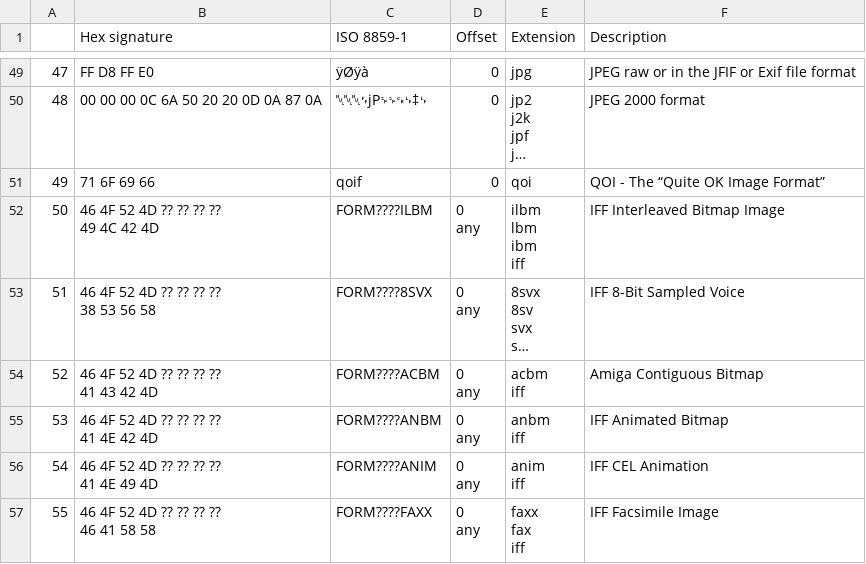
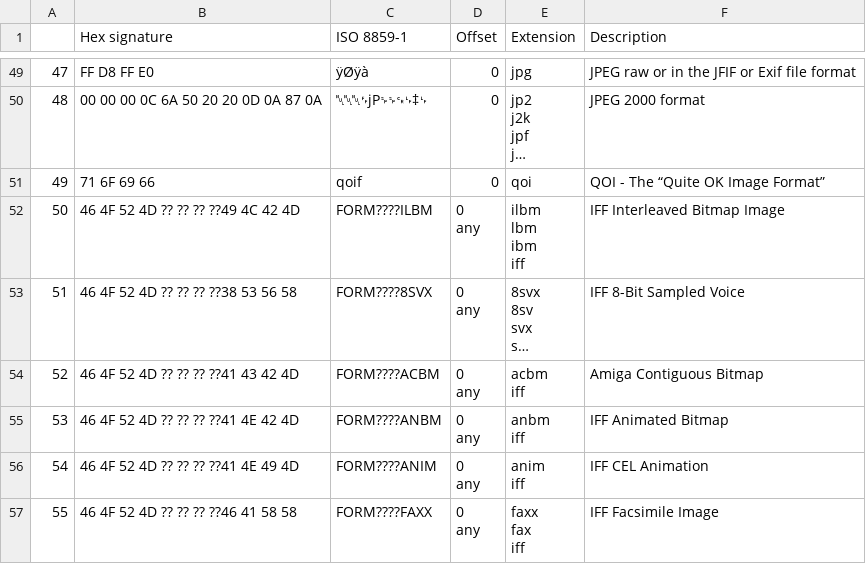
Before and after one commit to vahgon/magic-wikibytes, a CSV file: docs/signatures.csv, drawn as a sheet; only a part is shown, gaps mark what is left out; long unchanged cells end in …; ↵ is a line break in a cell; the diff covers the shown part only; the diff names each change by its address in the sheet, - before the commit and + after, or states it on an @@ line.

```diff
--- a/docs/signatures.csv
+++ b/docs/signatures.csv
-B52 (Hex signature): 46 4F 52 4D ?? ?? ?? ?? ↵ 49 4C 42 4D
+B52 (Hex signature): 46 4F 52 4D ?? ?? ?? ??49 4C 42 4D
-B53 (Hex signature): 46 4F 52 4D ?? ?? ?? ?? ↵ 38 53 56 58
+B53 (Hex signature): 46 4F 52 4D ?? ?? ?? ??38 53 56 58
-B54 (Hex signature): 46 4F 52 4D ?? ?? ?? ?? ↵ 41 43 42 4D
+B54 (Hex signature): 46 4F 52 4D ?? ?? ?? ??41 43 42 4D
-B55 (Hex signature): 46 4F 52 4D ?? ?? ?? ?? ↵ 41 4E 42 4D
+B55 (Hex signature): 46 4F 52 4D ?? ?? ?? ??41 4E 42 4D
-B56 (Hex signature): 46 4F 52 4D ?? ?? ?? ?? ↵ 41 4E 49 4D
+B56 (Hex signature): 46 4F 52 4D ?? ?? ?? ??41 4E 49 4D
-B57 (Hex signature): 46 4F 52 4D ?? ?? ?? ?? ↵ 46 41 58 58
+B57 (Hex signature): 46 4F 52 4D ?? ?? ?? ??46 41 58 58
```
Also changed, not shown: 37 edited cells elsewhere in this file, 1 other file.
